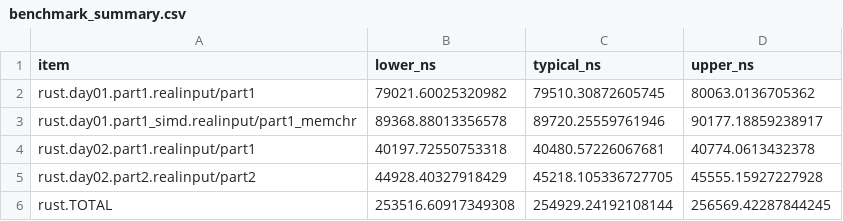
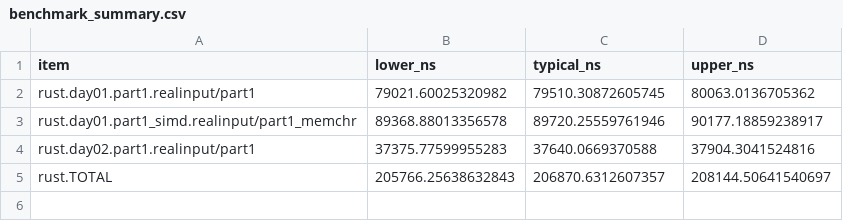
Before and after one commit to ankitson/aoc, a CSV file: 2023/benchmark_summary.csv, drawn as a sheet.

```diff
--- a/2023/benchmark_summary.csv
+++ b/2023/benchmark_summary.csv
@@ -3,4 +3,3 @@ rust.day01.part1.realinput/part1,79021.60025320982,79510.30872605745,80063.01367
 rust.day01.part1_simd.realinput/part1_memchr,89368.88013356578,89720.25559761946,90177.18859238917
-rust.day02.part1.realinput/part1,40197.72550753318,40480.57226067681,40774.0613432378
-rust.day02.part2.realinput/part2,44928.40327918429,45218.105336727705,45555.15927227928
-rust.TOTAL,253516.60917349308,254929.24192108144,256569.42287844245
+rust.day02.part1.realinput/part1,37375.77599955283,37640.0669370588,37904.3041524816
+rust.TOTAL,205766.25638632843,206870.6312607357,208144.50641540697
```
Also changed, not shown: 4 other files.
